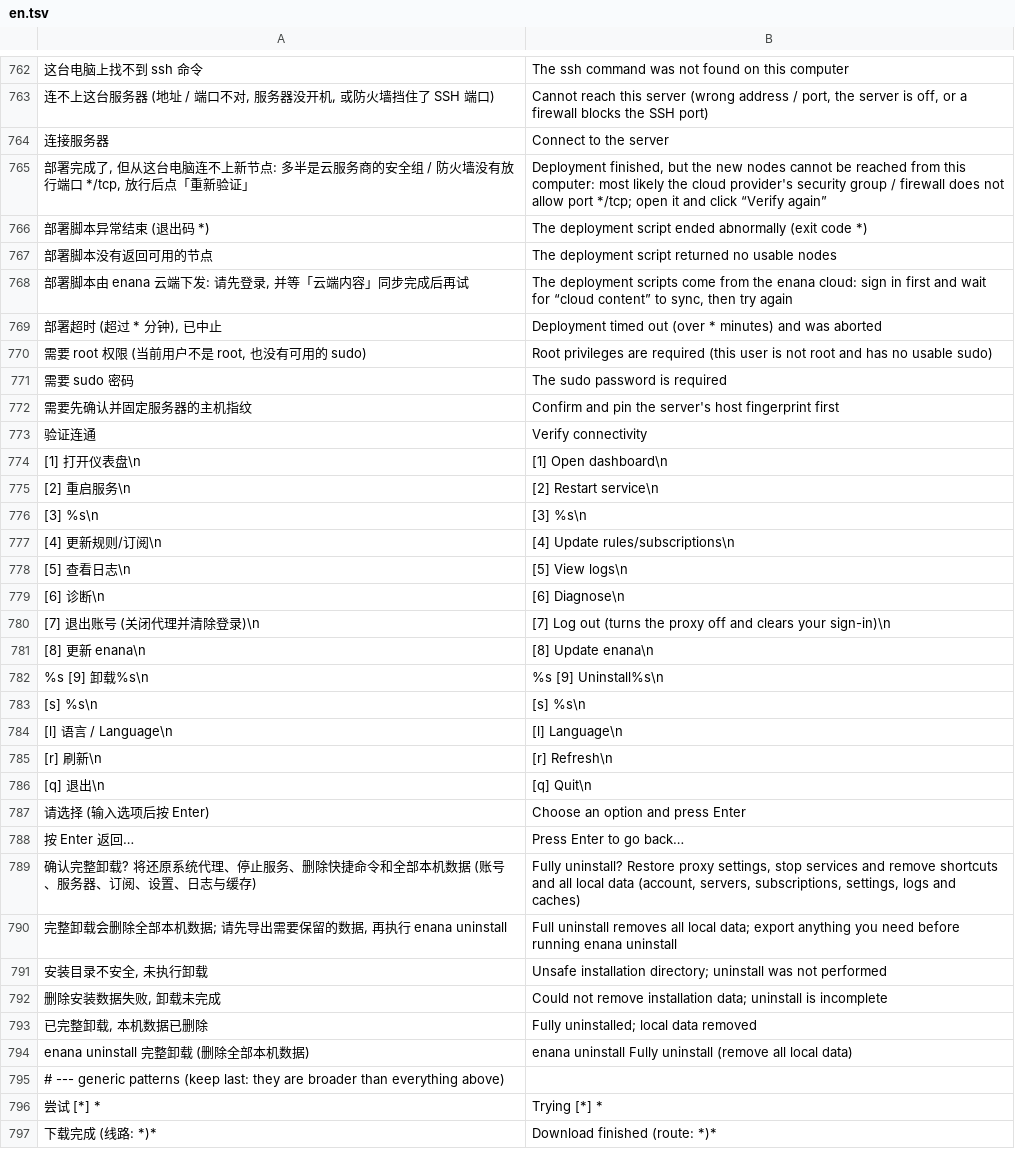
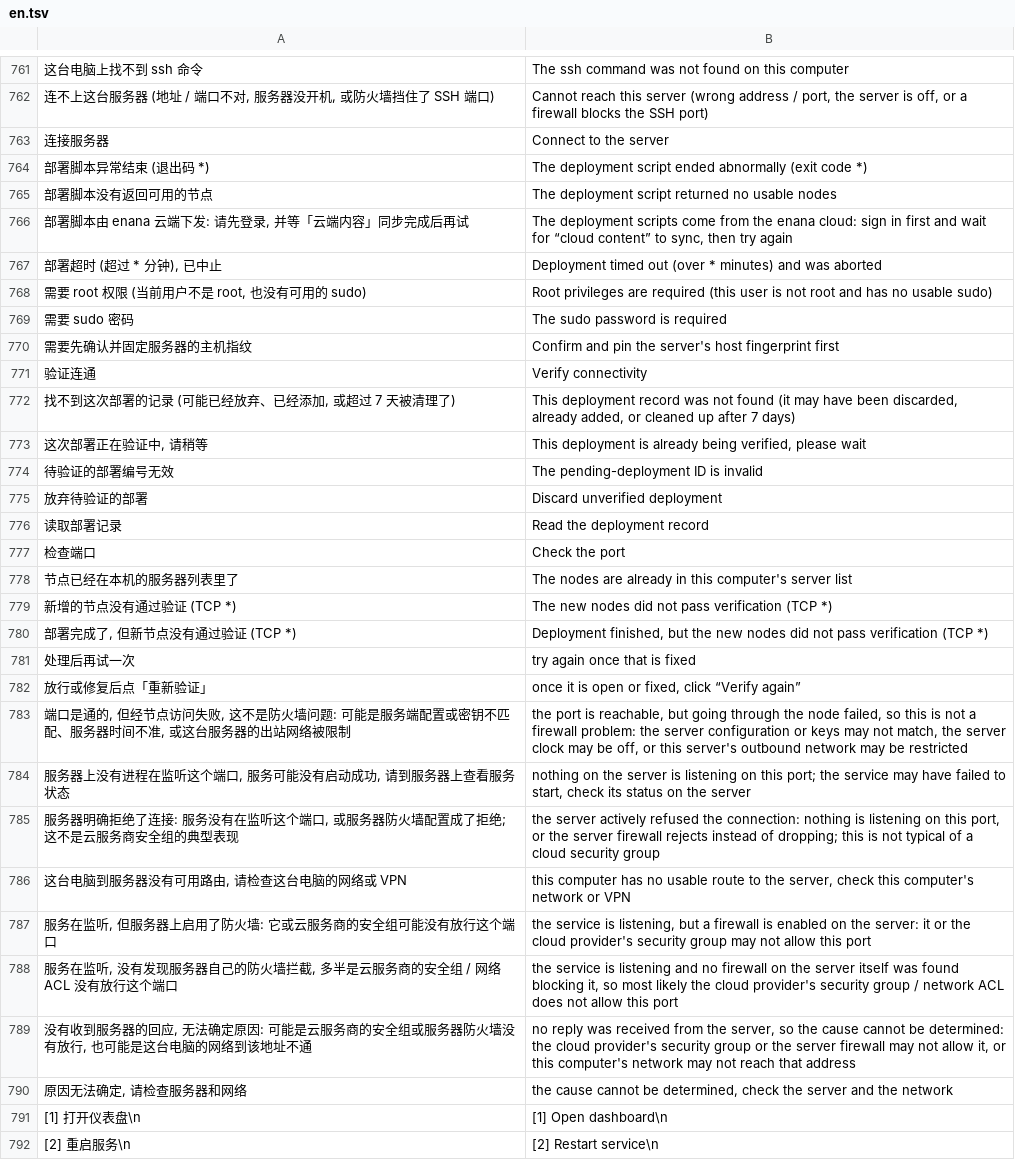
Before and after one commit to 3mmmbulus/enana, a TSV file: data/i18n/en.tsv, drawn as a sheet; only a part is shown, gaps mark what is left out; the shorter side is filled out with more unchanged rows; removed rows and columns are numbered as before the commit, all else as after; the diff covers the shown part only; the diff names each change by its address in the sheet, - before the commit and + after, or states it on an @@ line.

```diff
--- a/data/i18n/en.tsv
+++ b/data/i18n/en.tsv
-row 765: 部署完成了, 但从这台电脑连不上新节点: 多半是云服务商的安全组 / 防火墙没有放行端口 */tcp, 放行后点「重新验证」 | Deployment finished, but the new nodes cannot be reached from this computer: most likely the cloud provider's security group / firewall does not allow port */tcp; open it and click “Verify again”
+row 772: 找不到这次部署的记录 (可能已经放弃、已经添加, 或超过 7 天被清理了) | This deployment record was not found (it may have been discarded, already added, or cleaned up after 7 days)
+row 773: 这次部署正在验证中, 请稍等 | This deployment is already being verified, please wait
+row 774: 待验证的部署编号无效 | The pending-deployment ID is invalid
+row 775: 放弃待验证的部署 | Discard unverified deployment
+row 776: 读取部署记录 | Read the deployment record
+row 777: 检查端口 | Check the port
+row 778: 节点已经在本机的服务器列表里了 | The nodes are already in this computer's server list
+row 779: 新增的节点没有通过验证 (TCP *) | The new nodes did not pass verification (TCP *)
+row 780: 部署完成了, 但新节点没有通过验证 (TCP *) | Deployment finished, but the new nodes did not pass verification (TCP *)
+row 781: 处理后再试一次 | try again once that is fixed
+row 782: 放行或修复后点「重新验证」 | once it is open or fixed, click “Verify again”
+row 783: 端口是通的, 但经节点访问失败, 这不是防火墙问题: 可能是服务端配置或密钥不匹配、服务器时间不准, 或这台服务器的出站网络被限制 | the port is reachable, but going through the node failed, so this is not a firewall problem: the server configuration or keys may not match, the server clock may be off, or this server's outbound network may be restricted
+row 784: 服务器上没有进程在监听这个端口, 服务可能没有启动成功, 请到服务器上查看服务状态 | nothing on the server is listening on this port; the service may have failed to start, check its status on the server
+row 785: 服务器明确拒绝了连接: 服务没有在监听这个端口, 或服务器防火墙配置成了拒绝; 这不是云服务商安全组的典型表现 | the server actively refused the connection: nothing is listening on this port, or the server firewall rejects instead of dropping; this is not typical of a cloud security group
+row 786: 这台电脑到服务器没有可用路由, 请检查这台电脑的网络或 VPN | this computer has no usable route to the server, check this computer's network or VPN
+row 787: 服务在监听, 但服务器上启用了防火墙: 它或云服务商的安全组可能没有放行这个端口 | the service is listening, but a firewall is enabled on the server: it or the cloud provider's security group may not allow this port
+row 788: 服务在监听, 没有发现服务器自己的防火墙拦截, 多半是云服务商的安全组 / 网络 ACL 没有放行这个端口 | the service is listening and no firewall on the server itself was found blocking it, so most likely the cloud provider's security group / network ACL does not allow this port
+row 789: 没有收到服务器的回应, 无法确定原因: 可能是云服务商的安全组或服务器防火墙没有放行, 也可能是这台电脑的网络到该地址不通 | no reply was received from the server, so the cause cannot be determined: the cloud provider's security group or the server firewall may not allow it, or this computer's network may not reach that address
+row 790: 原因无法确定, 请检查服务器和网络 | the cause cannot be determined, check the server and the network
```
Also changed, not shown: 23 added rows and 1 removed row elsewhere in this file, 23 other files.
